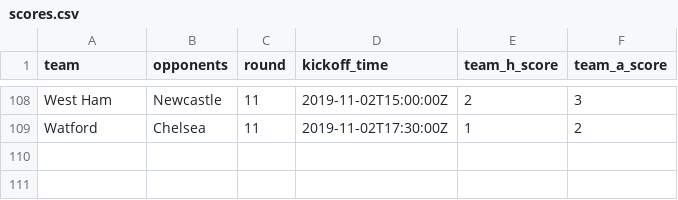
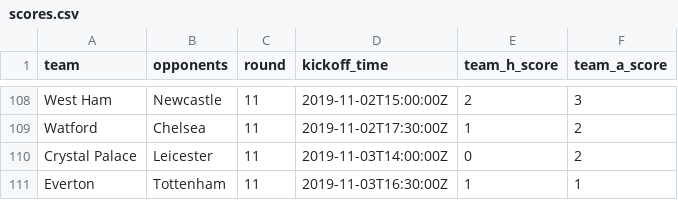
Before and after one commit to eivindhammers/filserver, a CSV file: scores.csv, drawn as a sheet; only a part is shown, gaps mark what is left out.

Commit message:
update scores

```diff
--- a/scores.csv
+++ b/scores.csv
@@ -109 +109,3 @@
 "Watford";"Chelsea";11;"2019-11-02T17:30:00Z";1;2
+"Crystal Palace";"Leicester";11;"2019-11-03T14:00:00Z";0;2
+"Everton";"Tottenham";11;"2019-11-03T16:30:00Z";1;1
```
